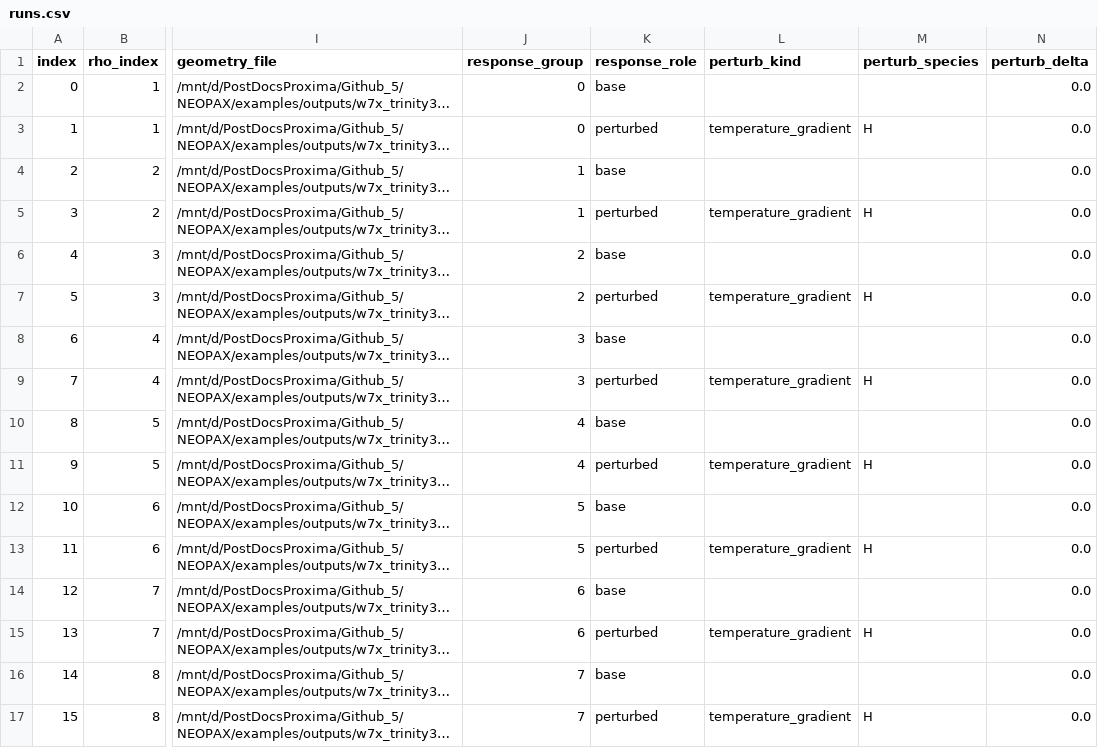
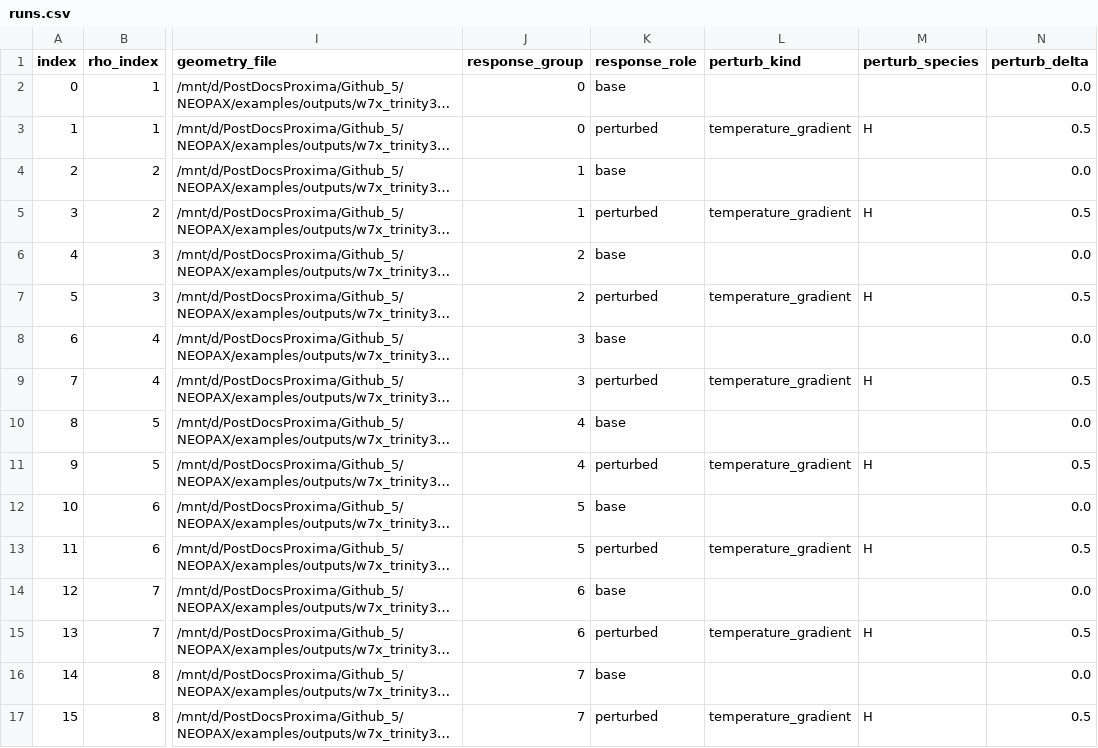
Before and after one commit to uwplasma/NEOPAX, a CSV file: examples/outputs/w7x_trinity3d_stage4_t_ion/runs.csv, drawn as a sheet; only a part is shown, gaps mark what is left out; long unchanged cells end in …; the diff names each change by its address in the sheet, - before the commit and + after, or states it on an @@ line.

```diff
--- a/examples/outputs/w7x_trinity3d_stage4_t_ion/runs.csv
+++ b/examples/outputs/w7x_trinity3d_stage4_t_ion/runs.csv
-N3 (perturb_delta): 0.0
+N3 (perturb_delta): 0.5
-N5 (perturb_delta): 0.0
+N5 (perturb_delta): 0.5
-N7 (perturb_delta): 0.0
+N7 (perturb_delta): 0.5
-N9 (perturb_delta): 0.0
+N9 (perturb_delta): 0.5
-N11 (perturb_delta): 0.0
+N11 (perturb_delta): 0.5
-N13 (perturb_delta): 0.0
+N13 (perturb_delta): 0.5
-N15 (perturb_delta): 0.0
+N15 (perturb_delta): 0.5
-N17 (perturb_delta): 0.0
+N17 (perturb_delta): 0.5
```
Also changed, not shown: examples/outputs/w7x_trinity3d_stage4_t_ion/normalization_audit.csv, examples/outputs/w7x_trinity3d_stage4_t_ion/runs/rho_001_r0p0875_fd_t_H/run.diagnostics.csv, 15 other files.
